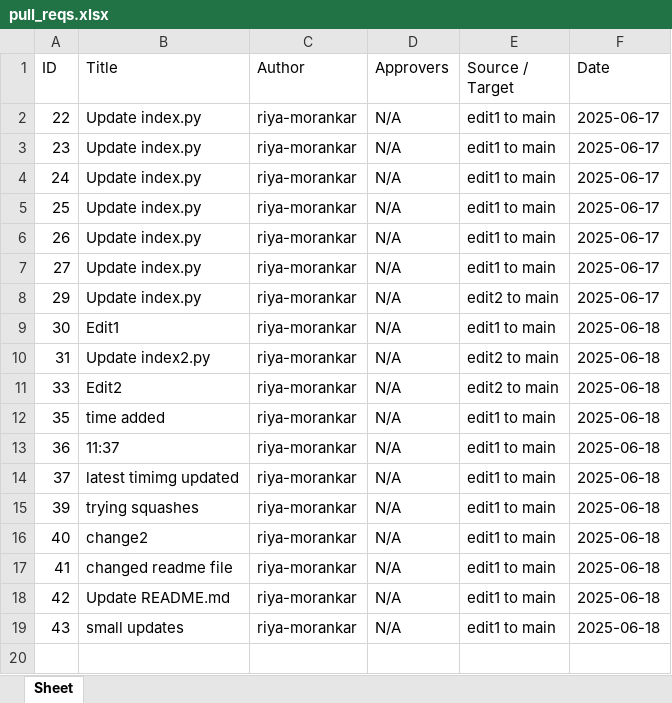
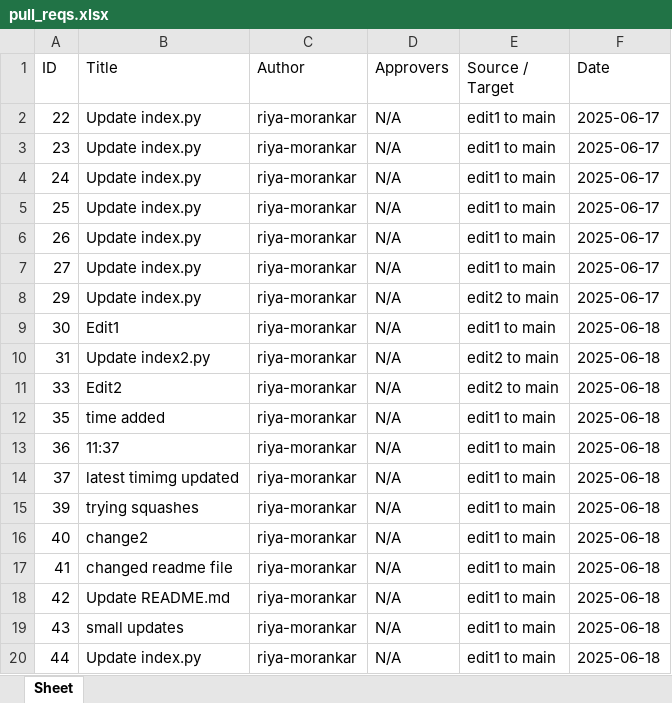
Before and after one commit to riya-morankar/demo, an Excel workbook: pull_reqs.xlsx, sheet Sheet, drawn as a sheet; values as stored, in another font and other column widths than the file's, no borders; the diff names each change by its address in the sheet, - before the commit and + after, or states it on an @@ line.

```diff
--- a/pull_reqs.xlsx (sheet Sheet)
+++ b/pull_reqs.xlsx (sheet Sheet)
+row 20: 44 | Update index.py | riya-morankar | N/A | edit1 to main | 2025-06-18
```
